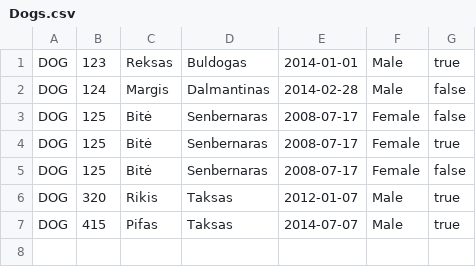
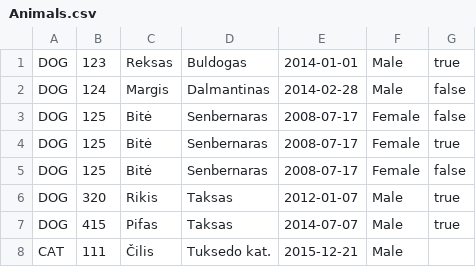
Before and after one commit to Shapto/whatchamacallit, a CSV file: Lab5.Exercises.Register/Animals.csv (was Lab5.Exercises.Register/Dogs.csv), drawn as a sheet; the diff names each change by its address in the sheet, - before the commit and + after, or states it on an @@ line.

```diff
--- a/Lab5.Exercises.Register/Dogs.csv
+++ b/Lab5.Exercises.Register/Animals.csv
+row 8: CAT | 111 | Čilis | Tuksedo kat. | 2015-12-21 | Male
```
Also changed, not shown: 3 other files.
